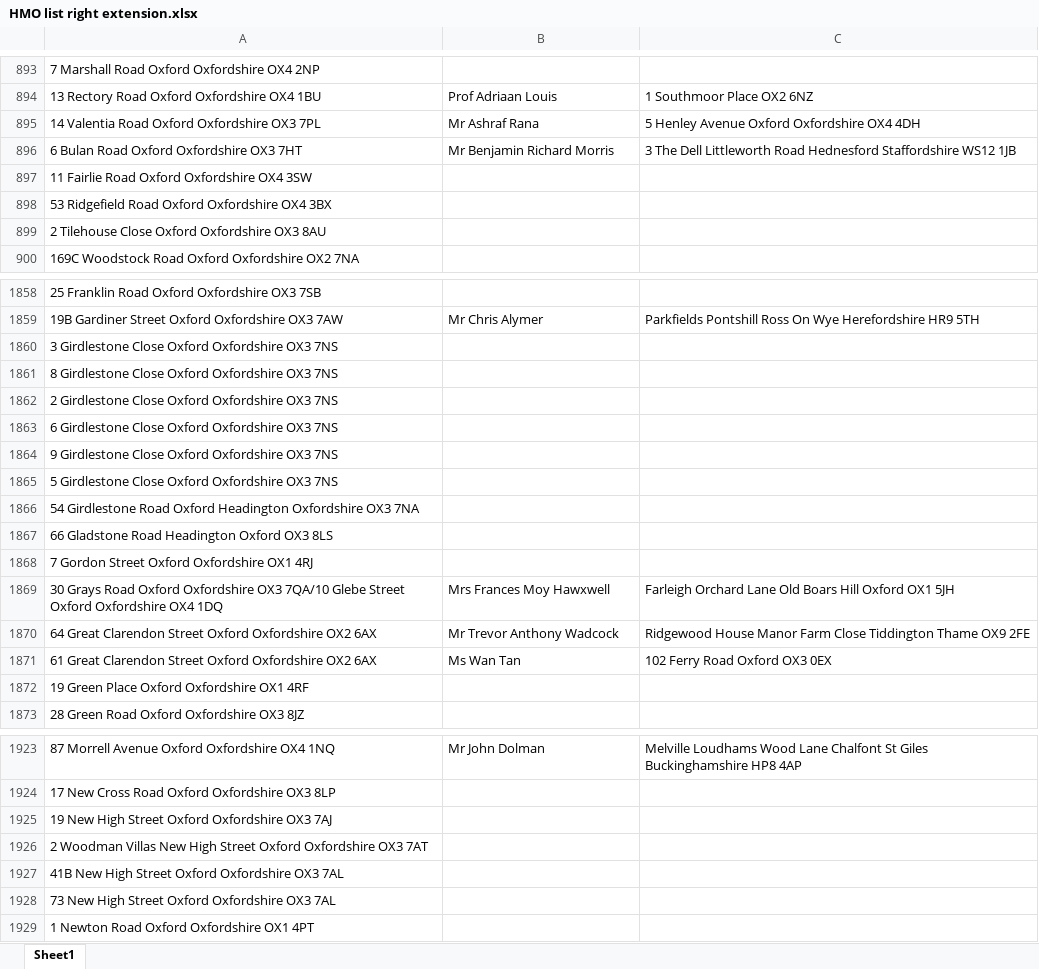
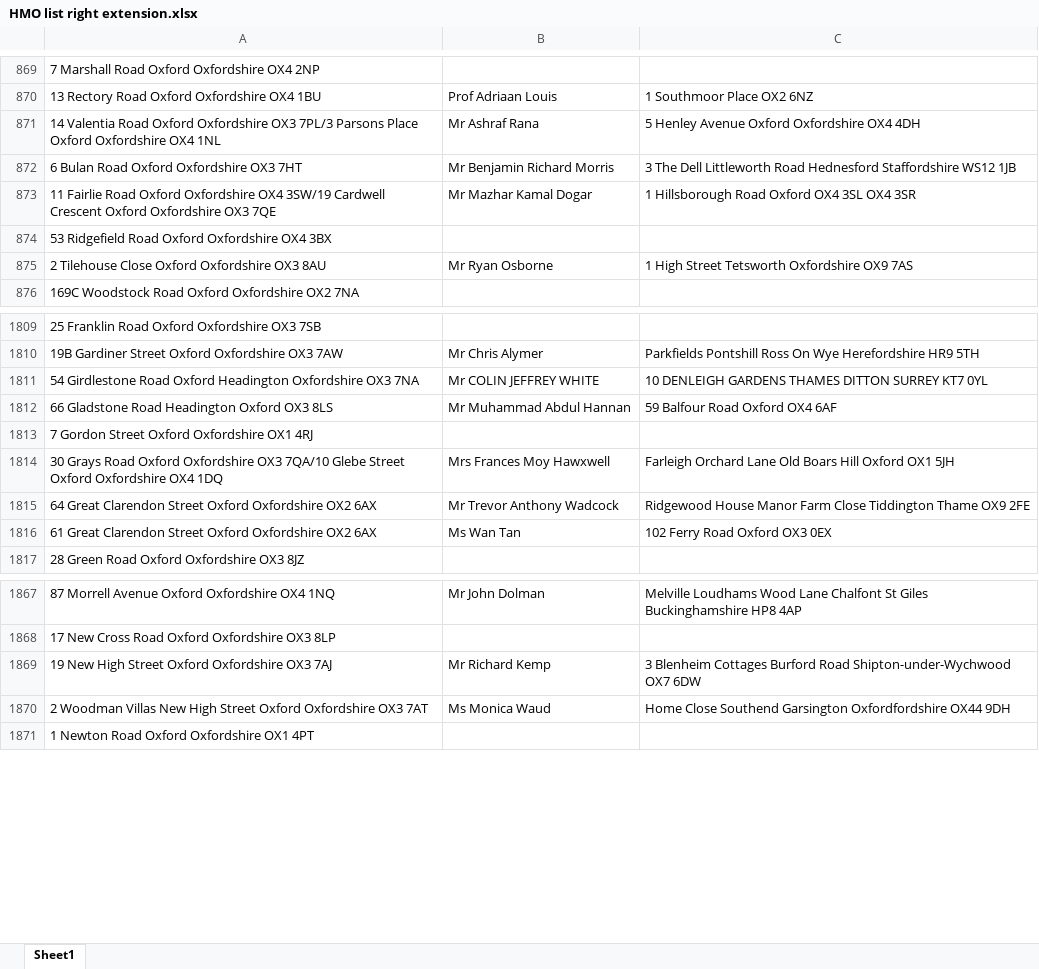
Before and after one commit to uach2016/complete-list, an Excel workbook: HMO list right extension.xlsx, sheet Sheet1, drawn as a sheet; only a part is shown, gaps mark what is left out; values as stored, in another font and other column widths than the file's, no borders; conditional formats and table styles not drawn; removed rows and columns are numbered as before the commit, all else as after; the diff covers the shown part only; the diff names each change by its address in the sheet, - before the commit and + after, or states it on an @@ line.

```diff
--- a/HMO list right extension.xlsx (sheet Sheet1)
+++ b/HMO list right extension.xlsx (sheet Sheet1)
-A871: …Oxfordshire OX3 7PL
+A871: …Oxfordshire OX3 7PL/3 Parsons Place Oxford Oxfordshire OX4 1NL
-row 897: 11 Fairlie Road Oxford Oxfordshire OX4 3SW
+row 873: 11 Fairlie Road Oxford Oxfordshire OX4 3SW/19 Cardwell Crescent Oxford Oxfordshire OX3 7QE | Mr Mazhar Kamal Dogar | 1 Hillsborough Road Oxford OX4 3SL OX4 3SR
-B875: (empty)
+B875: Mr Ryan Osborne
-C875: (empty)
+C875: 1 High Street Tetsworth Oxfordshire OX9 7AS
-row 1860: 3 Girdlestone Close Oxford Oxfordshire OX3 7NS
-row 1861: 8 Girdlestone Close Oxford Oxfordshire OX3 7NS
-row 1862: 2 Girdlestone Close Oxford Oxfordshire OX3 7NS
-row 1863: 6 Girdlestone Close Oxford Oxfordshire OX3 7NS
-row 1864: 9 Girdlestone Close Oxford Oxfordshire OX3 7NS
-row 1865: 5 Girdlestone Close Oxford Oxfordshire OX3 7NS
-B1811: (empty)
+B1811: Mr COLIN JEFFREY WHITE
-C1811: (empty)
+C1811: 10 DENLEIGH GARDENS THAMES DITTON SURREY KT7 0YL
-B1812: (empty)
+B1812: Mr Muhammad Abdul Hannan
-C1812: (empty)
+C1812: 59 Balfour Road Oxford OX4 6AF
-row 1872: 19 Green Place Oxford Oxfordshire OX1 4RF
-B1869: (empty)
+B1869: Mr Richard Kemp
-C1869: (empty)
+C1869: 3 Blenheim Cottages Burford Road Shipton-under-Wychwood OX7 6DW
-B1870: (empty)
+B1870: Ms Monica Waud
-C1870: (empty)
+C1870: Home Close Southend Garsington Oxfordfordshire OX44 9DH
-row 1927: 41B New High Street Oxford Oxfordshire OX3 7AL
-row 1928: 73 New High Street Oxford Oxfordshire OX3 7AL
```
Also changed, not shown: 1 added row, 51 removed rows and 178 edited cells elsewhere in this sheet.
